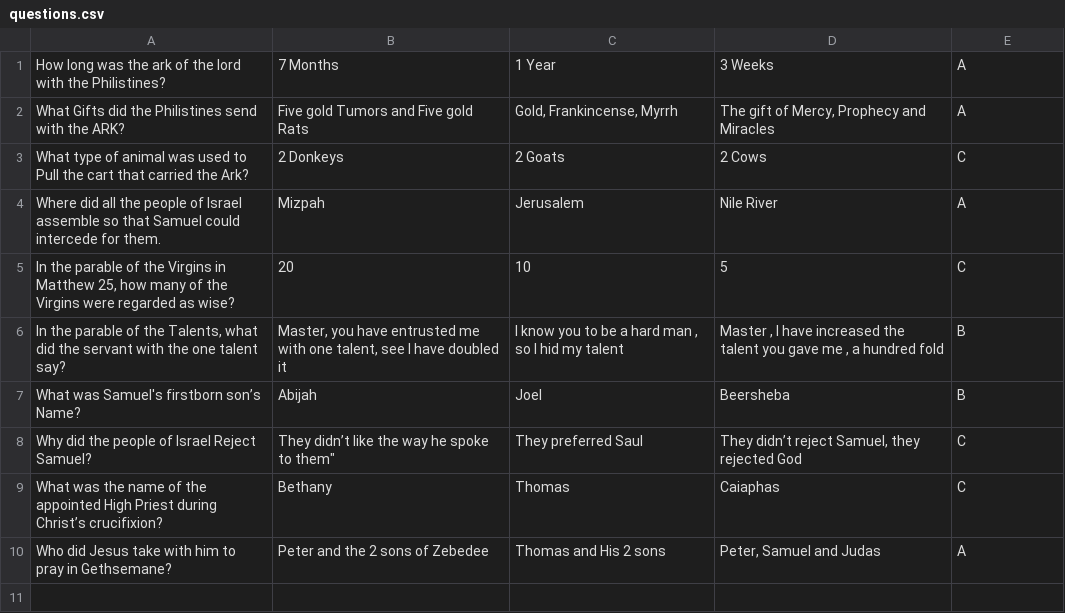
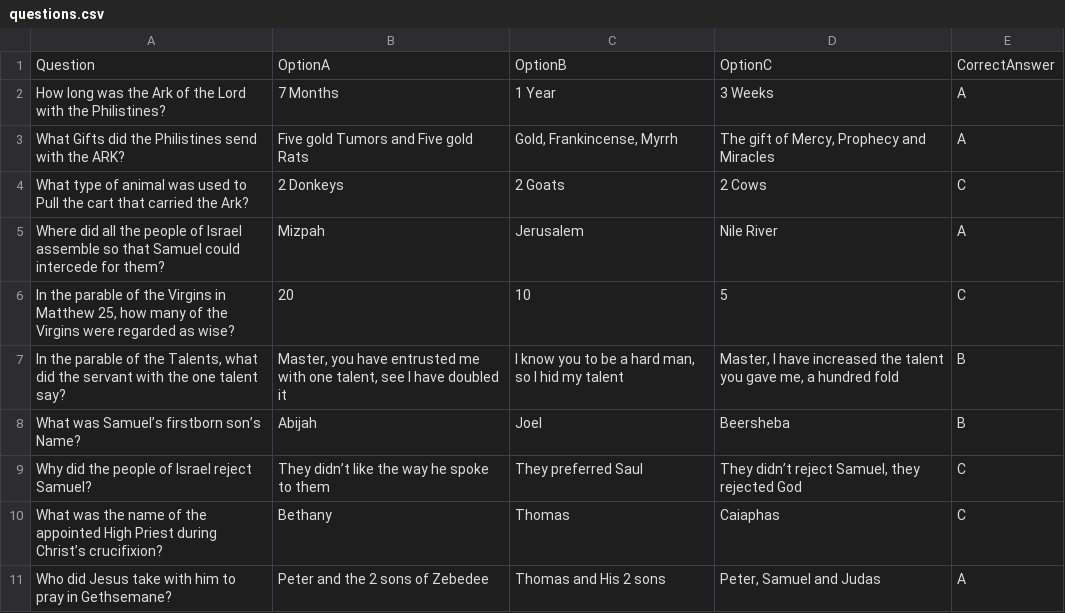
Before and after one commit to RobZombie3434/biblequiz, a CSV file: questions.csv, drawn as a sheet; addresses are those after the commit; the diff names each change by its address in the sheet, - before the commit and + after, or states it on an @@ line.

Commit message:
questions.csv

```diff
--- a/questions.csv
+++ b/questions.csv
+row 1: Question | OptionA | OptionB | OptionC | CorrectAnswer
-A2: …was the ark of the lord with the…
+A2: …was the Ark of the Lord with the…
-A5: …intercede for them.
+A5: …intercede for them?
-C7: …a hard man , so I…
+C7: …a hard man, so I…
-D7: Master , I have increased the talent you gave me , a hundred…
+D7: Master, I have increased the talent you gave me, a hundred…
-A8: What was Samuel's firstborn son’s Name?
+A8: What was Samuel’s firstborn son’s Name?
-A9: Why did the people of Israel Reject Samuel?
+A9: Why did the people of Israel reject Samuel?
-B9: They didn’t like the way he spoke to them"
+B9: They didn’t like the way he spoke to them
```
